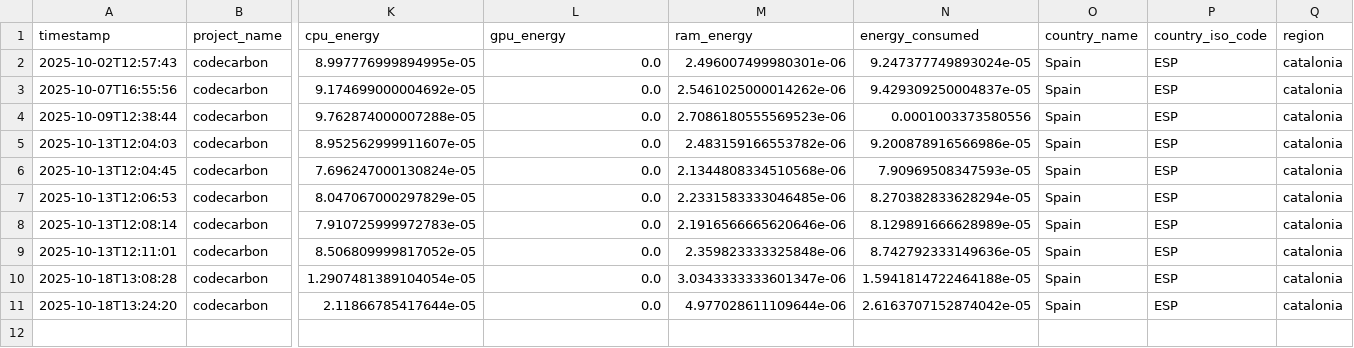
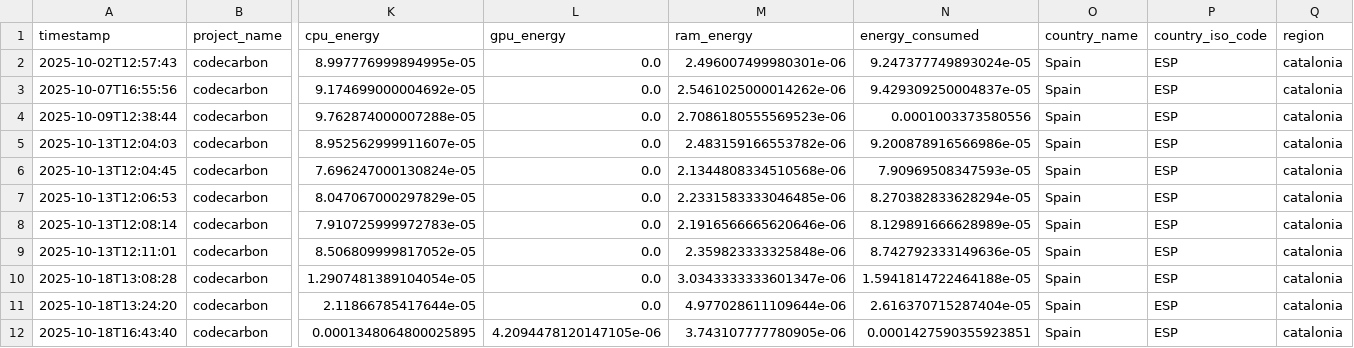
Before and after one commit to taed2-2526q1-gced-upc/TAED2-SmartHealth.AI, a CSV file: emissions.csv, drawn as a sheet; only a part is shown, gaps mark what is left out; rows hold the shown columns only; the diff names each change by its address in the sheet, - before the commit and + after, or states it on an @@ line.

```diff
--- a/emissions.csv
+++ b/emissions.csv
-N11 (energy_consumed): 2.6163707152874042e-05
+N11 (energy_consumed): 2.616370715287404e-05
+row 12: 2025-10-18T16:43:40 | codecarbon | 0.0001348064800025895 | 4.2094478120147105e-06 | 3.743107777780905e-06 | 0.0001427590355923851 | Spain | ESP | catalonia
```
Also changed, not shown: 15 other files.
